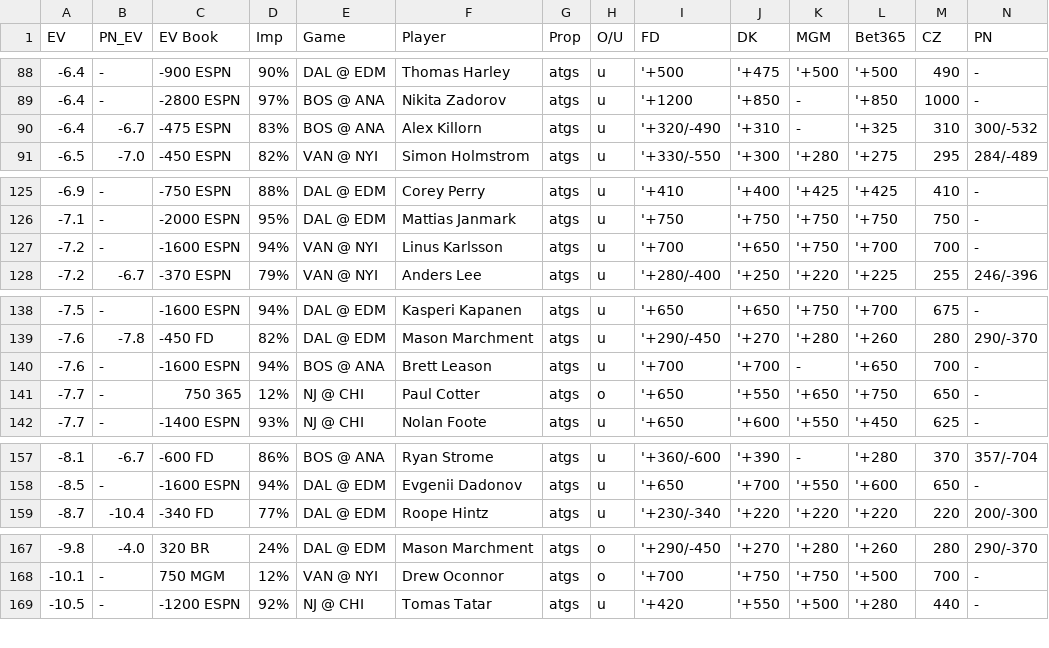
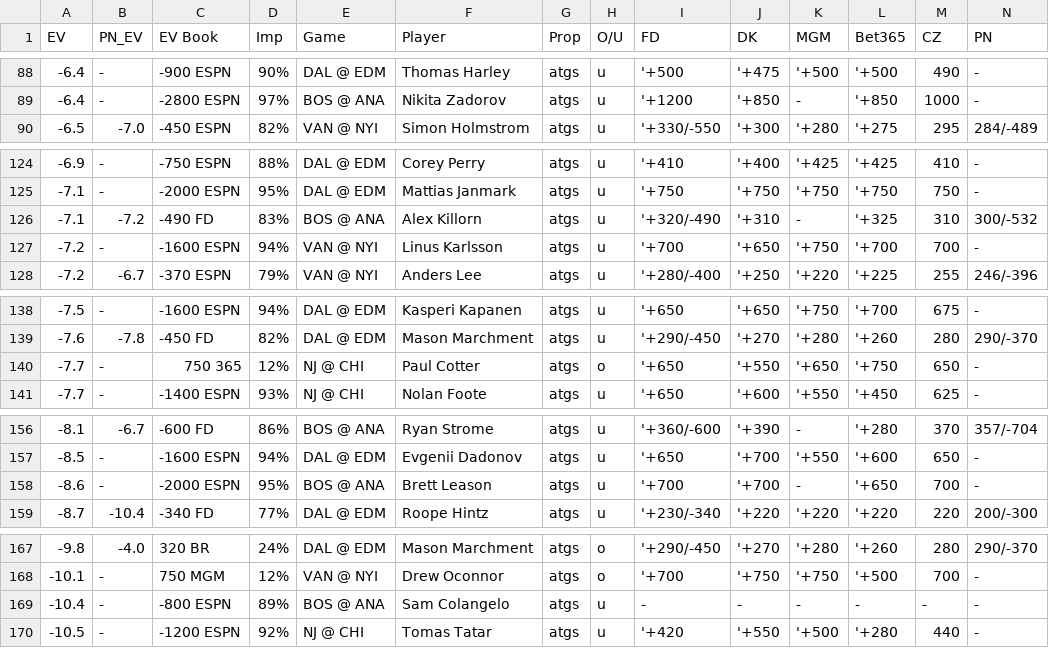
Before and after one commit to zhecht/playerprops, a CSV file: static/nhl/atgs.csv, drawn as a sheet; only a part is shown, gaps mark what is left out; removed rows and columns are numbered as before the commit, all else as after; rows hold the shown columns only; the diff covers the shown part only; the diff names each change by its address in the sheet, - before the commit and + after, or states it on an @@ line.

```diff
--- a/static/nhl/atgs.csv
+++ b/static/nhl/atgs.csv
-row 90: -6.4 | -6.7 | -475 ESPN | 83% | BOS @ ANA | Alex Killorn | atgs | u | '+320/-490 | '+310 | - | '+325 | 310 | 300/-532
+row 126: -7.1 | -7.2 | -490 FD | 83% | BOS @ ANA | Alex Killorn | atgs | u | '+320/-490 | '+310 | - | '+325 | 310 | 300/-532
-row 140: -7.6 | - | -1600 ESPN | 94% | BOS @ ANA | Brett Leason | atgs | u | '+700 | '+700 | - | '+650 | 700 | -
+row 158: -8.6 | - | -2000 ESPN | 95% | BOS @ ANA | Brett Leason | atgs | u | '+700 | '+700 | - | '+650 | 700 | -
+row 169: -10.4 | - | -800 ESPN | 89% | BOS @ ANA | Sam Colangelo | atgs | u | - | - | - | - | - | -
```
Also changed, not shown: 2 added rows, 1 removed row and 2 edited cells elsewhere in this file, static/nhl/fgs.csv, static/nhl/props.csv, 6 other files.
